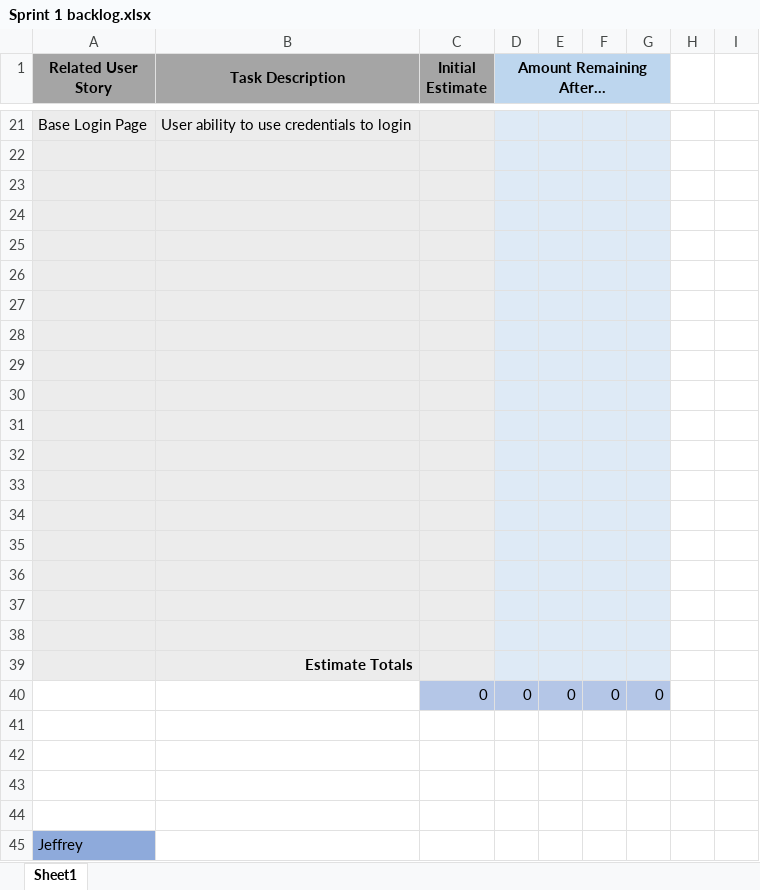
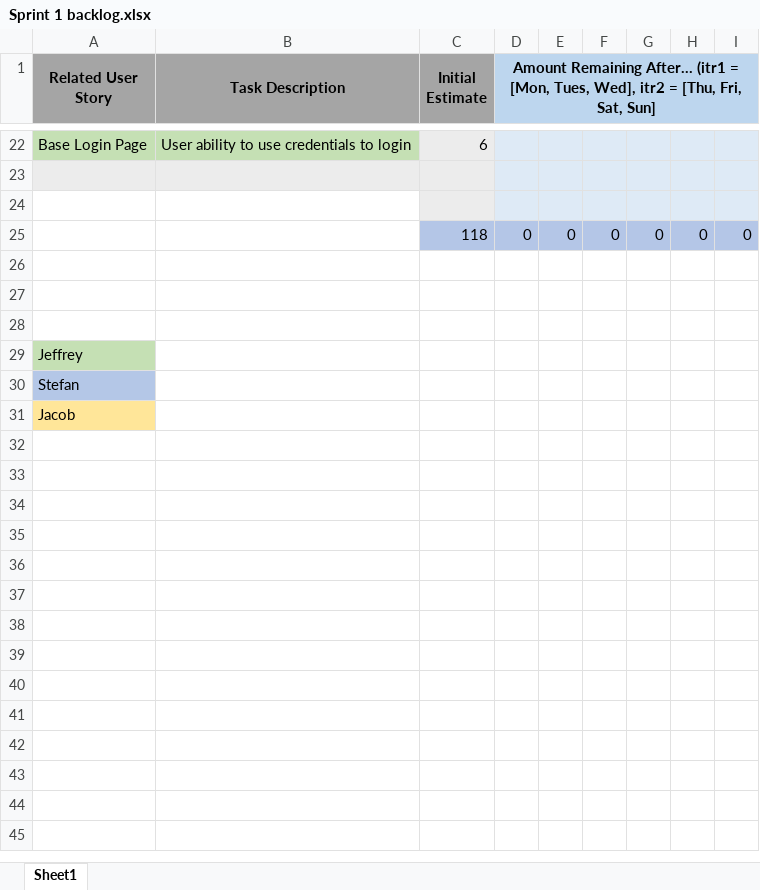
Before and after one commit to 0Gaines0/UWG-Capstone-Group1, an Excel workbook: sprint/sprint_1/Sprint 1 backlog.xlsx, sheet Sheet1, drawn as a sheet; only a part is shown, gaps mark what is left out; values as stored, in another font and other column widths than the file's, no borders; charts and pictures not drawn; removed rows and columns are numbered as before the commit, all else as after; the diff covers the shown part only; the diff names each change by its address in the sheet, - before the commit and + after, or states it on an @@ line.

Commit message:
Reformatted use case scenerios and Formatted sprint burndown
Worked on standardizing use case scenerios
Worked on getting the burndown chart to expectations

```diff
--- a/sprint/sprint_1/Sprint 1 backlog.xlsx (sheet Sheet1)
+++ b/sprint/sprint_1/Sprint 1 backlog.xlsx (sheet Sheet1)
-D1: …Remaining After…
+D1: …Remaining After… (itr1 = [Mon, Tues, Wed], itr2 = [Thu, Fri, Sat, Sun]
-D1:G1 merged
+D1:I1 merged
-E1:I1 fill: none
+E1:I1 fill: #BDD6EE
-A22:B22 fill: #ECECEC
+A22:B22 fill: #C5E0B4
-C22 (Initial Estimate): (empty)
+C22 (Initial Estimate): 6
-H22:I24 fill: none
+H22:I24 fill: #DEEAF6
-A24:B24 fill: #ECECEC
+A24:B24 fill: none
-row 24: (empty)
-row 25: (empty)
-row 26: (empty)
-row 27: (empty)
-row 28: (empty)
-row 29: (empty)
-row 30: (empty)
-row 31: (empty)
-row 32: (empty)
-row 33: (empty)
-row 34: (empty)
-row 35: (empty)
-row 36: (empty)
-row 37: (empty)
-row 38: (empty)
-row 39:  | Estimate Totals
-C25 (Initial Estimate): 0
+C25 (Initial Estimate): 118
-H25: (empty)
+H25: 0
-H25:I25 fill: none
+H25:I25 fill: #B4C6E7
-I25: (empty)
+I25: 0
-row 41: (empty)
-A29 fill: #8EAADB
+A29 fill: #C5E0B4
+row 30: Stefan
+row 31: Jacob
```
Also changed, not shown: 12 added rows, 11 removed rows, 3 edited cells and cell formats elsewhere in this sheet, formulas that keep their value, charts or pictures, 26 other files.
